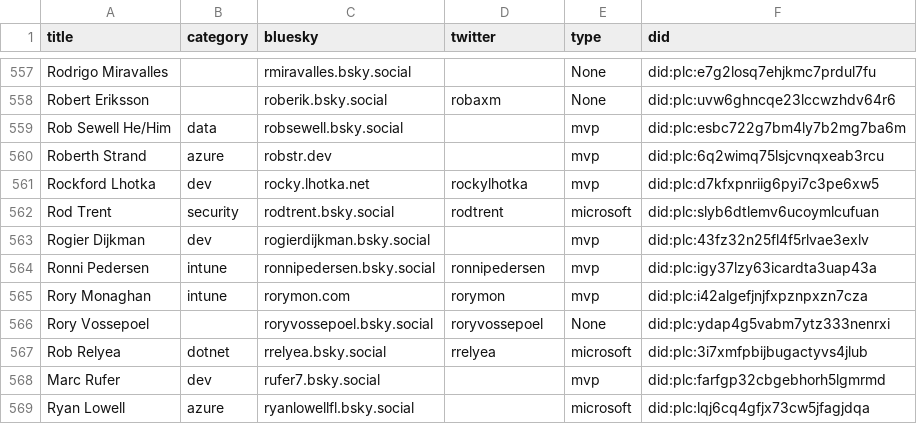
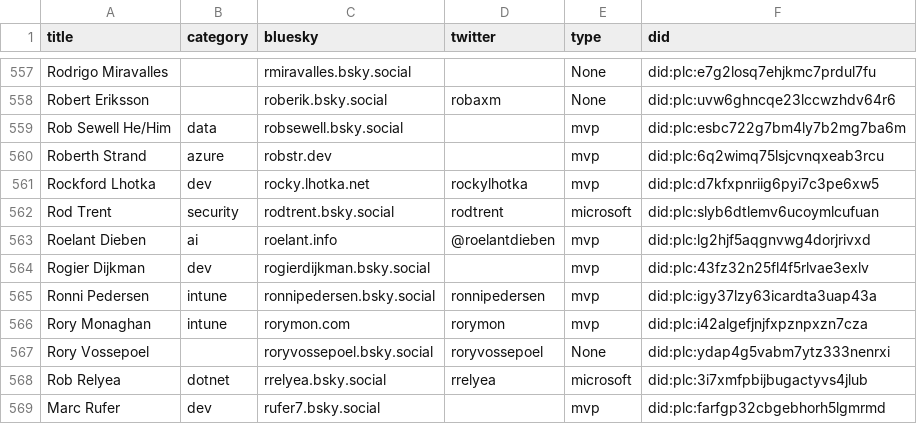
Before and after one commit to plemich/bluesky, a CSV file: website/static/profiles.csv, drawn as a sheet; only a part is shown, gaps mark what is left out; the shorter side is filled out with more unchanged rows; the diff names each change by its address in the sheet, - before the commit and + after, or states it on an @@ line.

```diff
--- a/website/static/profiles.csv
+++ b/website/static/profiles.csv
+row 563: Roelant Dieben | ai | roelant.info | @roelantdieben | mvp | did:plc:lg2hjf5aqgnvwg4dorjrivxd
```
Also changed, not shown: 1 other file.
